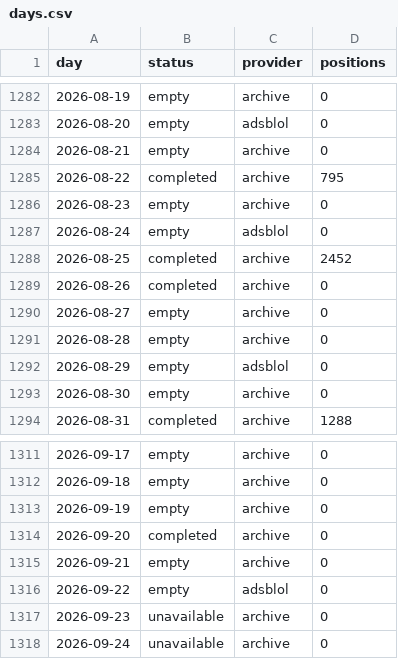
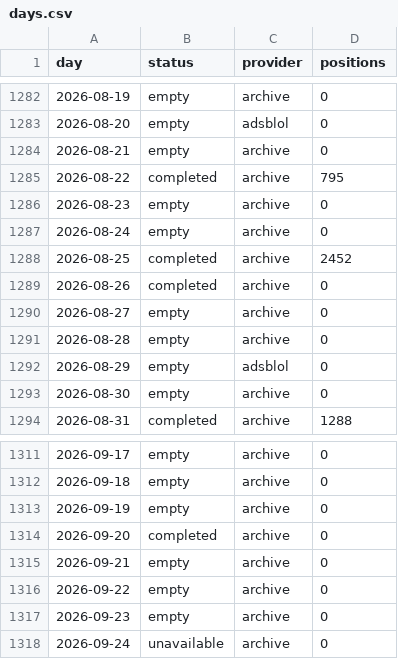
Before and after one commit to peterridzon/lietadielka, a CSV file: data/observations/505c06/days.csv, drawn as a sheet; only a part is shown, gaps mark what is left out.

Commit message:
data: doplnenie histórie 2026-09-24

```diff
--- a/data/observations/505c06/days.csv
+++ b/data/observations/505c06/days.csv
@@ -1286,3 +1286,3 @@ day,status,provider,positions
 2026-08-23,empty,archive,0
-2026-08-24,empty,adsblol,0
+2026-08-24,empty,archive,0
 2026-08-25,completed,archive,2452
@@ -1315,4 +1315,4 @@ day,status,provider,positions
 2026-09-21,empty,archive,0
-2026-09-22,empty,adsblol,0
-2026-09-23,unavailable,archive,0
+2026-09-22,empty,archive,0
+2026-09-23,empty,archive,0
 2026-09-24,unavailable,archive,0
```
Also changed, not shown: data/observations/505c07/days.csv, data/observations/505c09/days.csv, 5 other files.
